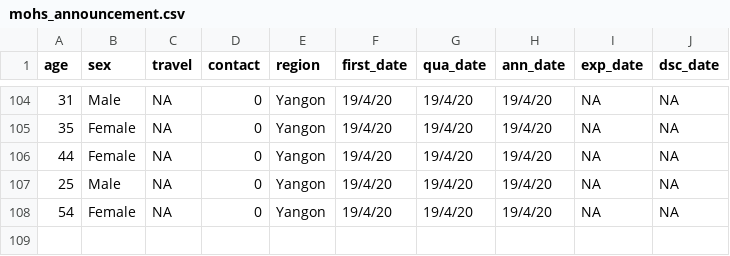
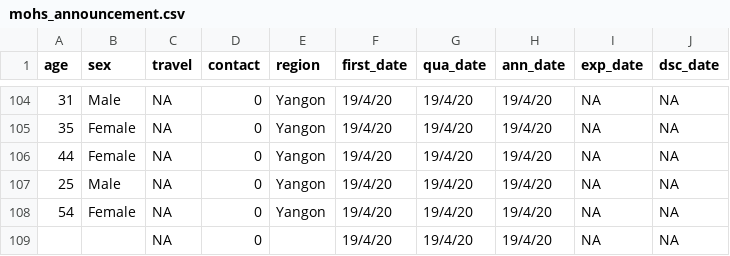
Before and after one commit to finerbrighterlighter/myanmar_covid19, a CSV file: mohs_announcement.csv, drawn as a sheet; only a part is shown, gaps mark what is left out; the diff names each change by its address in the sheet, - before the commit and + after, or states it on an @@ line.

Commit message:
update 19/4/2020 (8pm)

```diff
--- a/mohs_announcement.csv
+++ b/mohs_announcement.csv
+row 109:  |  | NA | 0 |  | 19/4/20 | 19/4/20 | 19/4/20 | NA | NA
```
